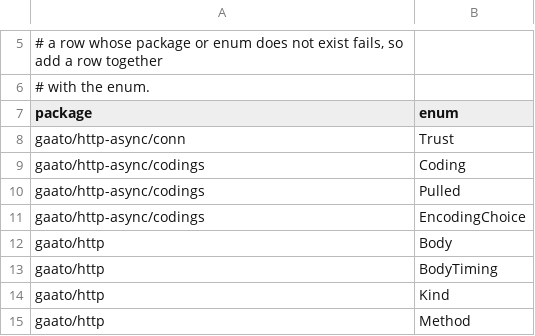
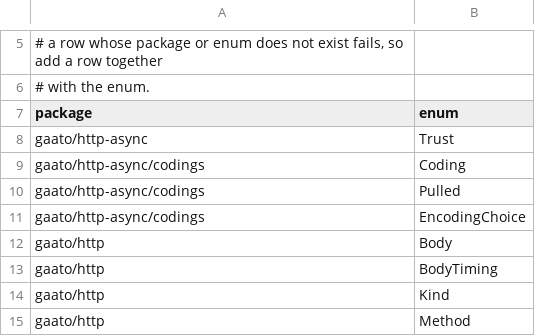
Before and after one commit to gaato/mttp, a TSV file: scripts/non_exhaustive.tsv, drawn as a sheet; only a part is shown, gaps mark what is left out.

```diff
--- a/scripts/non_exhaustive.tsv
+++ b/scripts/non_exhaustive.tsv
@@ -7,3 +7,3 @@
 package	enum
-gaato/http-async/conn	Trust
+gaato/http-async	Trust
 gaato/http-async/codings	Coding
```
Also changed, not shown: scripts/modules.tsv, scripts/test_manifest.tsv, 42 other files.
